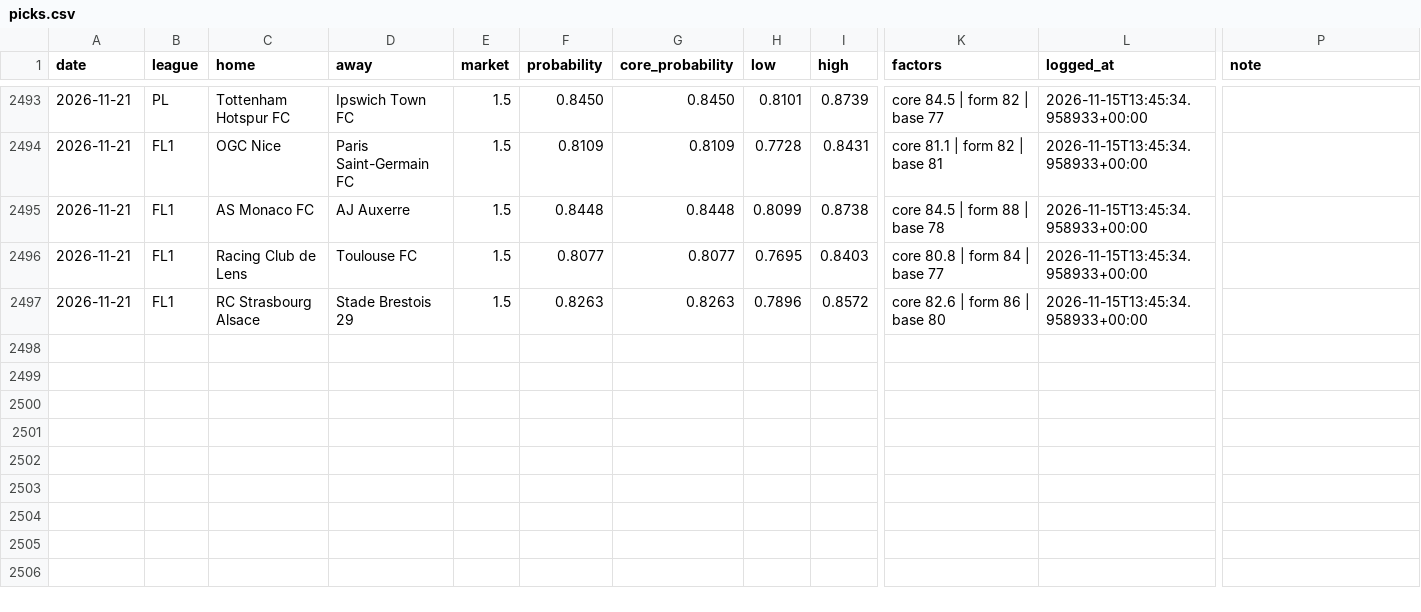
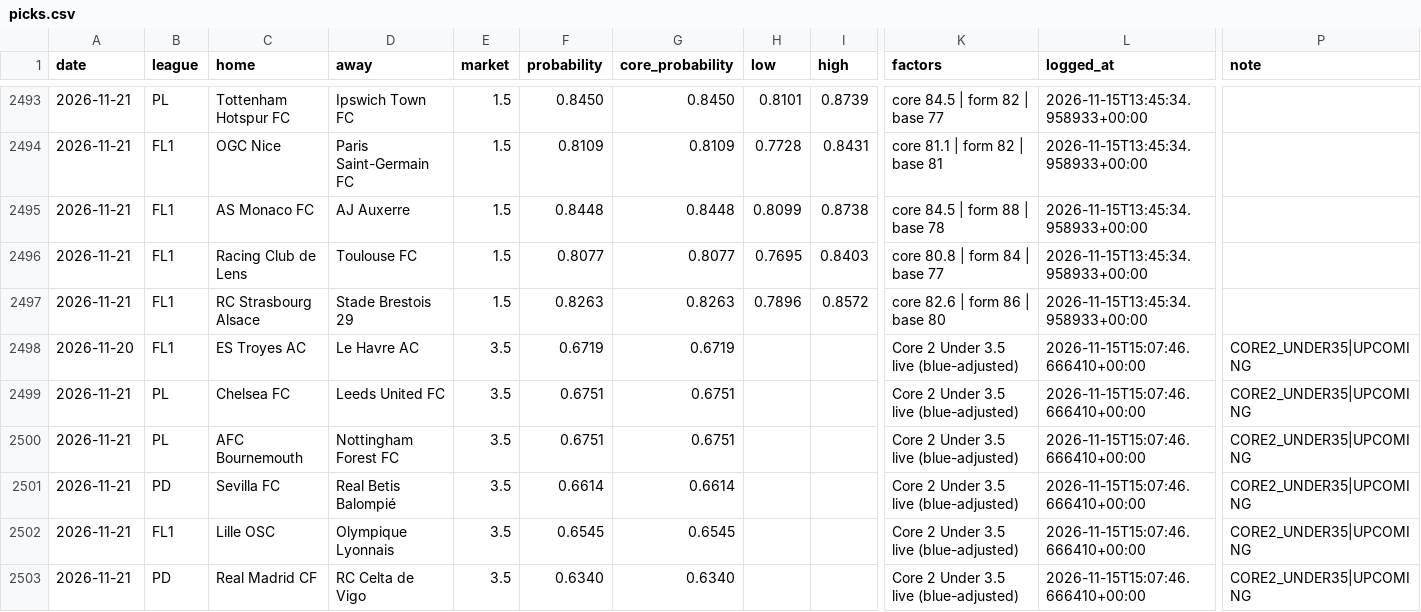
Before and after one commit to AgainBuilds/BARBADOX-MODEL, a CSV file: picks.csv, drawn as a sheet; only a part is shown, gaps mark what is left out; rows hold the shown columns only; the diff names each change by its address in the sheet, - before the commit and + after, or states it on an @@ line.

Commit message:
Barbadox: log 6 Core 2 Under 3.5 pick(s) [skip render]

```diff
--- a/picks.csv
+++ b/picks.csv
+row 2498: 2026-11-20 | FL1 | ES Troyes AC | Le Havre AC | 3.5 | 0.6719 | 0.6719 |  |  | Core 2 Under 3.5 live (blue-adjusted) | 2026-11-15T15:07:46.666410+00:00 | CORE2_UNDER35|UPCOMING
+row 2499: 2026-11-21 | PL | Chelsea FC | Leeds United FC | 3.5 | 0.6751 | 0.6751 |  |  | Core 2 Under 3.5 live (blue-adjusted) | 2026-11-15T15:07:46.666410+00:00 | CORE2_UNDER35|UPCOMING
+row 2500: 2026-11-21 | PL | AFC Bournemouth | Nottingham Forest FC | 3.5 | 0.6751 | 0.6751 |  |  | Core 2 Under 3.5 live (blue-adjusted) | 2026-11-15T15:07:46.666410+00:00 | CORE2_UNDER35|UPCOMING
+row 2501: 2026-11-21 | PD | Sevilla FC | Real Betis Balompié | 3.5 | 0.6614 | 0.6614 |  |  | Core 2 Under 3.5 live (blue-adjusted) | 2026-11-15T15:07:46.666410+00:00 | CORE2_UNDER35|UPCOMING
+row 2502: 2026-11-21 | FL1 | Lille OSC | Olympique Lyonnais | 3.5 | 0.6545 | 0.6545 |  |  | Core 2 Under 3.5 live (blue-adjusted) | 2026-11-15T15:07:46.666410+00:00 | CORE2_UNDER35|UPCOMING
+row 2503: 2026-11-21 | PD | Real Madrid CF | RC Celta de Vigo | 3.5 | 0.6340 | 0.6340 |  |  | Core 2 Under 3.5 live (blue-adjusted) | 2026-11-15T15:07:46.666410+00:00 | CORE2_UNDER35|UPCOMING
```
